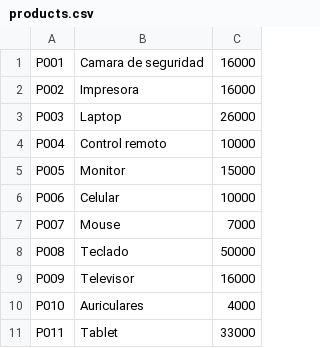
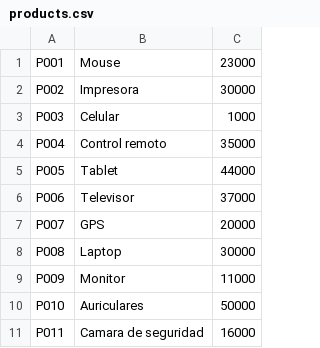
Before and after one commit to josephsae/ProyectoCFPGrupo3, a CSV file: data/products.csv, drawn as a sheet.

```diff
--- a/data/products.csv
+++ b/data/products.csv
@@ -1,11 +1,11 @@
-P001;Camara de seguridad;16000
-P002;Impresora;16000
-P003;Laptop;26000
-P004;Control remoto;10000
-P005;Monitor;15000
-P006;Celular;10000
-P007;Mouse;7000
-P008;Teclado;50000
-P009;Televisor;16000
-P010;Auriculares;4000
-P011;Tablet;33000
+P001;Mouse;23000
+P002;Impresora;30000
+P003;Celular;1000
+P004;Control remoto;35000
+P005;Tablet;44000
+P006;Televisor;37000
+P007;GPS;20000
+P008;Laptop;30000
+P009;Monitor;11000
+P010;Auriculares;50000
+P011;Camara de seguridad;16000
```
Also changed, not shown: 13 other files.
